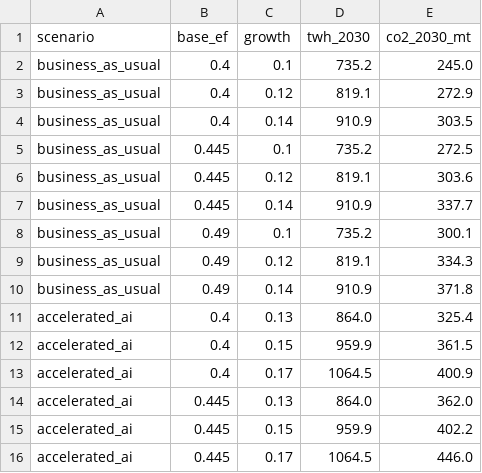
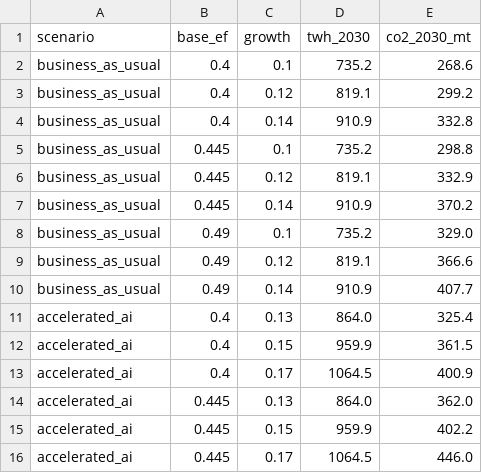
Before and after one commit to AdyaS2010/Data-Center-Carbon-Footprint, a CSV file: output/tables/projection_sensitivity.csv, drawn as a sheet; only a part is shown.

```diff
--- a/output/tables/projection_sensitivity.csv
+++ b/output/tables/projection_sensitivity.csv
@@ -1,11 +1,11 @@
 scenario,base_ef,growth,twh_2030,co2_2030_mt
-business_as_usual,0.4,0.1,735.2,245.0
-business_as_usual,0.4,0.12,819.1,272.9
-business_as_usual,0.4,0.14,910.9,303.5
-business_as_usual,0.445,0.1,735.2,272.5
-business_as_usual,0.445,0.12,819.1,303.6
-business_as_usual,0.445,0.14,910.9,337.7
-business_as_usual,0.49,0.1,735.2,300.1
-business_as_usual,0.49,0.12,819.1,334.3
-business_as_usual,0.49,0.14,910.9,371.8
+business_as_usual,0.4,0.1,735.2,268.6
+business_as_usual,0.4,0.12,819.1,299.2
+business_as_usual,0.4,0.14,910.9,332.8
+business_as_usual,0.445,0.1,735.2,298.8
+business_as_usual,0.445,0.12,819.1,332.9
+business_as_usual,0.445,0.14,910.9,370.2
+business_as_usual,0.49,0.1,735.2,329.0
+business_as_usual,0.49,0.12,819.1,366.6
+business_as_usual,0.49,0.14,910.9,407.7
 accelerated_ai,0.4,0.13,864.0,325.4
```
Also changed, not shown: output/tables/projections_by_year.csv, 7 other files.
